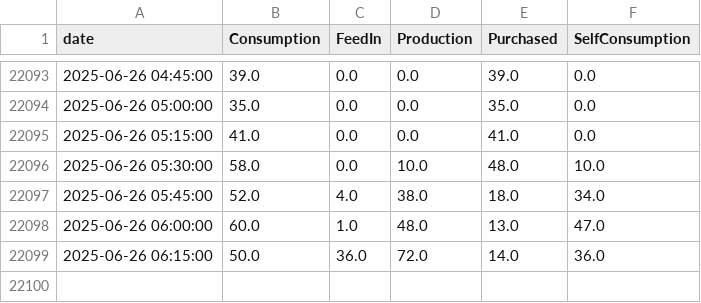
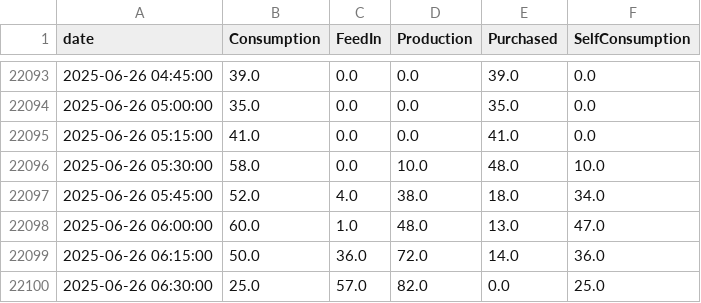
Before and after one commit to allison-dzubak/solar-energy-dashboard, a CSV file: meter_data.csv, drawn as a sheet; only a part is shown, gaps mark what is left out; the diff names each change by its address in the sheet, - before the commit and + after, or states it on an @@ line.

Commit message:
Updated meter data and html plots

```diff
--- a/meter_data.csv
+++ b/meter_data.csv
+row 22100: 2025-06-26 06:30:00 | 25.0 | 57.0 | 82.0 | 0.0 | 25.0
```
Also changed, not shown: 2 other files.
